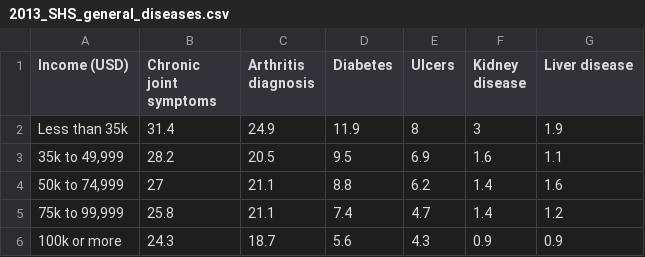
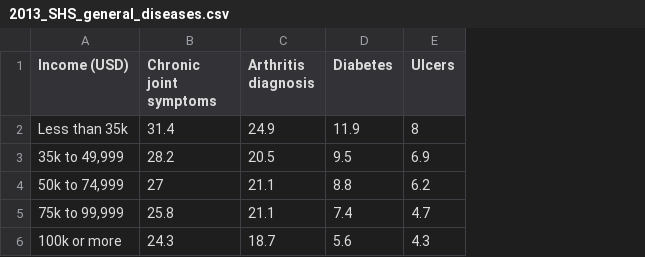
Before and after one commit to jatinKamnani/project1, a CSV file: datasets/cdc_data/2013_SHS_general_diseases.csv, drawn as a sheet; the diff names each change by its address in the sheet, - before the commit and + after, or states it on an @@ line.

```diff
--- a/datasets/cdc_data/2013_SHS_general_diseases.csv
+++ b/datasets/cdc_data/2013_SHS_general_diseases.csv
-column F (Kidney disease), rows 2-6: 3 | 1.6 | 1.4 | 1.4 | 0.9
-column G (Liver disease), rows 2-6: 1.9 | 1.1 | 1.6 | 1.2 | 0.9
```
Also changed, not shown: 10 other files.
